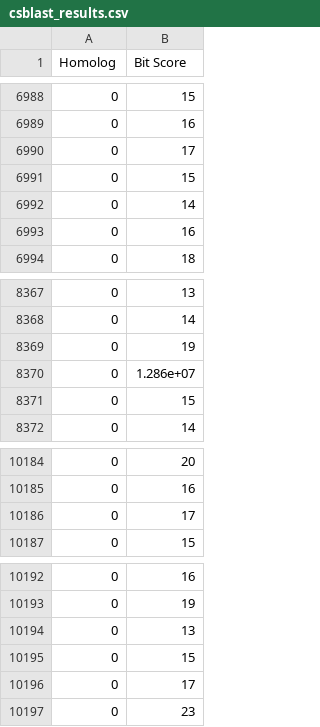
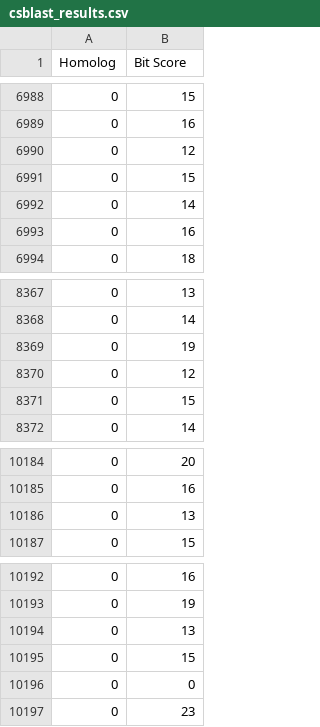
Before and after one commit to biovino1/DCTDomain, a CSV file: benchmarking/results/pfam_max50/csblast_results.csv, drawn as a sheet; only a part is shown, gaps mark what is left out.

Commit message:
nomax50 results and roc curve

```diff
--- a/benchmarking/results/pfam_max50/csblast_results.csv
+++ b/benchmarking/results/pfam_max50/csblast_results.csv
@@ -6989,3 +6989,3 @@ Homolog, Bit Score
 0, 16
-0, 17
+0, 12
 0, 15
@@ -8369,3 +8369,3 @@ Homolog, Bit Score
 0, 19
-0, 1.286e+07
+0, 12
 0, 15
@@ -10185,3 +10185,3 @@ Homolog, Bit Score
 0, 16
-0, 17
+0, 13
 0, 15
@@ -10195,3 +10195,3 @@ Homolog, Bit Score
 0, 15
-0, 17
+0, 0
 0, 23
```
Also changed, not shown: 15 other files.
